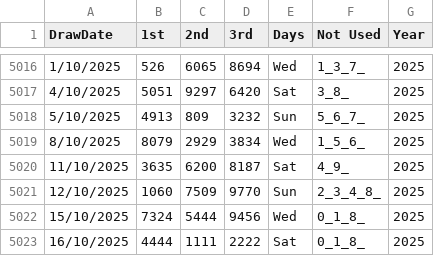
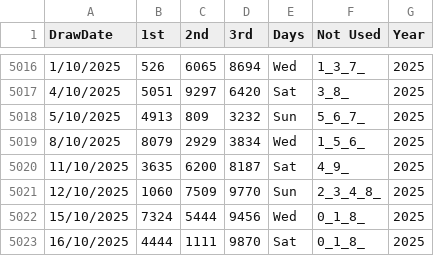
Before and after one commit to apiusage/sg-4d-json, a CSV file: 4d_results_test.csv, drawn as a sheet; only a part is shown, gaps mark what is left out.

Commit message:
Add files via upload

```diff
--- a/4d_results_test.csv
+++ b/4d_results_test.csv
@@ -5022,2 +5022,2 @@ DrawDate,1st,2nd,3rd,Days,Not Used,Year
 15/10/2025,7324,5444,9456,Wed,0_1_8_,2025
-16/10/2025,4444,1111,2222,Sat,0_1_8_,2025
+16/10/2025,4444,1111,9870,Sat,0_1_8_,2025
```
